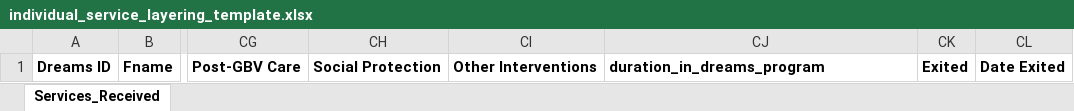
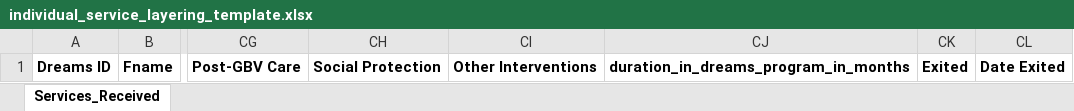
Before and after one commit to UCSF-IGHS/dreams-database, an Excel workbook: templates/excel_template/individual_service_layering_template.xlsx, sheet Services_Received, drawn as a sheet; only a part is shown, gaps mark what is left out; values as stored, in another font and other column widths than the file's, no borders; the diff names each change by its address in the sheet, - before the commit and + after, or states it on an @@ line.

Commit message:
added months to duration in program column

```diff
--- a/templates/excel_template/individual_service_layering_template.xlsx (sheet Services_Received)
+++ b/templates/excel_template/individual_service_layering_template.xlsx (sheet Services_Received)
-CJ1: duration_in_dreams_program
+CJ1: duration_in_dreams_program_in_months
```
